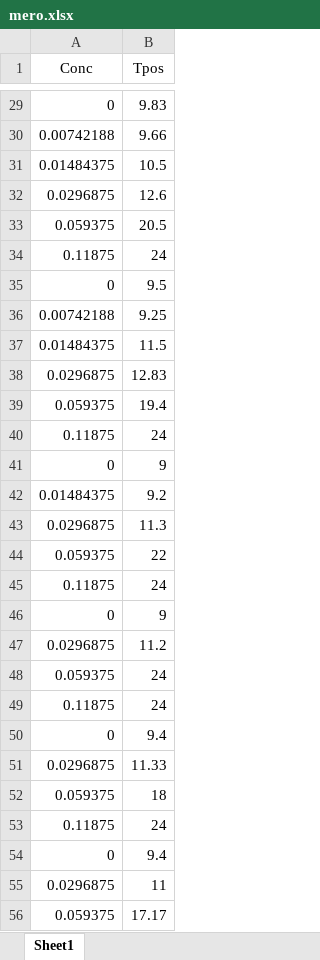
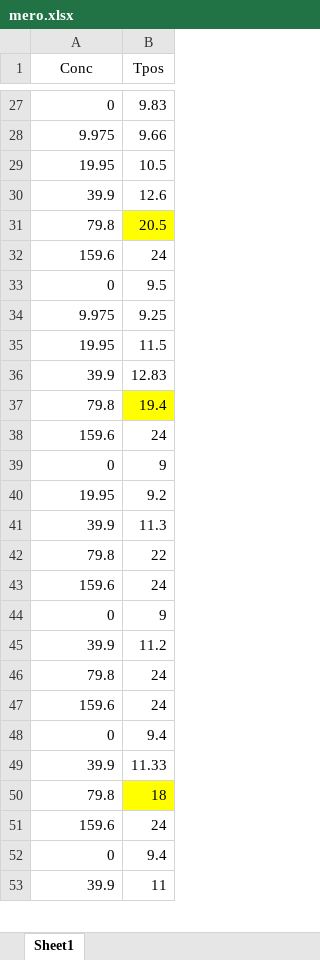
Before and after one commit to Russlewisbo/ACUTEWEBSITE, an Excel workbook: mero.xlsx, sheet Sheet1, drawn as a sheet; only a part is shown, gaps mark what is left out; values as stored, in another font and other column widths than the file's, no borders; removed rows and columns are numbered as before the commit, all else as after; the diff covers the shown part only; the diff names each change by its address in the sheet, - before the commit and + after, or states it on an @@ line.

```diff
--- a/mero.xlsx (sheet Sheet1)
+++ b/mero.xlsx (sheet Sheet1)
-A28 (Conc): 0.00742188
+A28 (Conc): 9.975
-A29 (Conc): 0.01484375
+A29 (Conc): 19.95
-A30 (Conc): 0.0296875
+A30 (Conc): 39.9
-A31 (Conc): 0.059375
+A31 (Conc): 79.8
-B31 fill: none
+B31 fill: #FFFF00
-A32 (Conc): 0.11875
+A32 (Conc): 159.6
-A34 (Conc): 0.00742188
+A34 (Conc): 9.975
-A35 (Conc): 0.01484375
+A35 (Conc): 19.95
-A36 (Conc): 0.0296875
+A36 (Conc): 39.9
-A37 (Conc): 0.059375
+A37 (Conc): 79.8
-B37 fill: none
+B37 fill: #FFFF00
-A38 (Conc): 0.11875
+A38 (Conc): 159.6
-A40 (Conc): 0.01484375
+A40 (Conc): 19.95
-A41 (Conc): 0.0296875
+A41 (Conc): 39.9
-A42 (Conc): 0.059375
+A42 (Conc): 79.8
-A43 (Conc): 0.11875
+A43 (Conc): 159.6
-A45 (Conc): 0.0296875
+A45 (Conc): 39.9
-A46 (Conc): 0.059375
+A46 (Conc): 79.8
-A47 (Conc): 0.11875
+A47 (Conc): 159.6
-A49 (Conc): 0.0296875
+A49 (Conc): 39.9
-A50 (Conc): 0.059375
+A50 (Conc): 79.8
-B50 fill: none
+B50 fill: #FFFF00
-A51 (Conc): 0.11875
+A51 (Conc): 159.6
-A53 (Conc): 0.0296875
+A53 (Conc): 39.9
-row 56: 0.059375 | 17.17
```
Also changed, not shown: 3 removed rows, 41 edited cells and cell formats elsewhere in this sheet, ceftaz.xlsx, cipro.xlsx, 16 other files.
